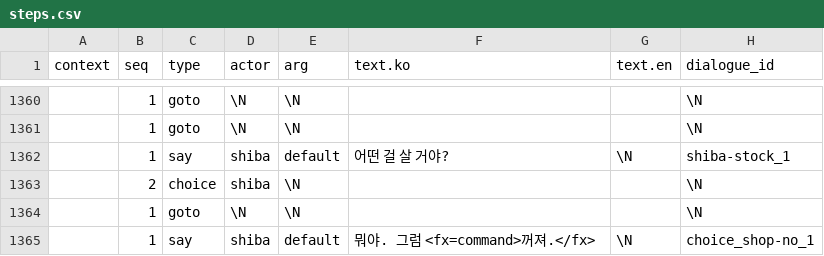
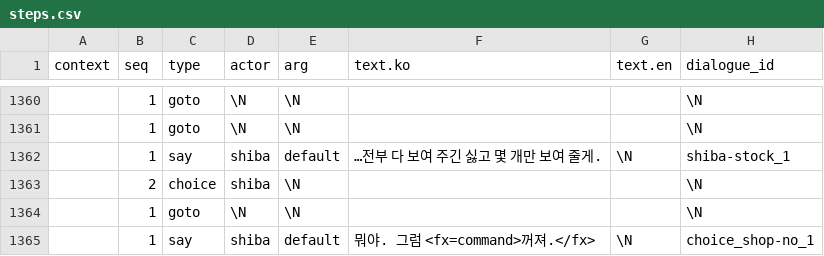
Before and after one commit to junseo874/junseo874.github.io, a CSV file: bar-playtest/data/shared-csv/story/steps.csv, drawn as a sheet; only a part is shown, gaps mark what is left out; the diff names each change by its address in the sheet, - before the commit and + after, or states it on an @@ line.

```diff
--- a/bar-playtest/data/shared-csv/story/steps.csv
+++ b/bar-playtest/data/shared-csv/story/steps.csv
-F1362 (text.ko): 어떤 걸 살 거야?
+F1362 (text.ko): …전부 다 보여 주긴 싫고 몇 개만 보여 줄게.
```
Also changed, not shown: 45 other files.
